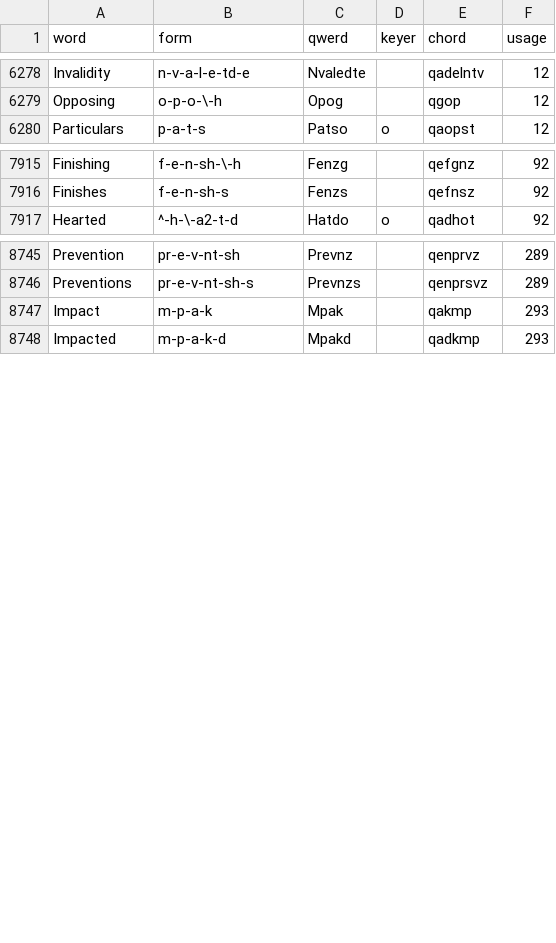
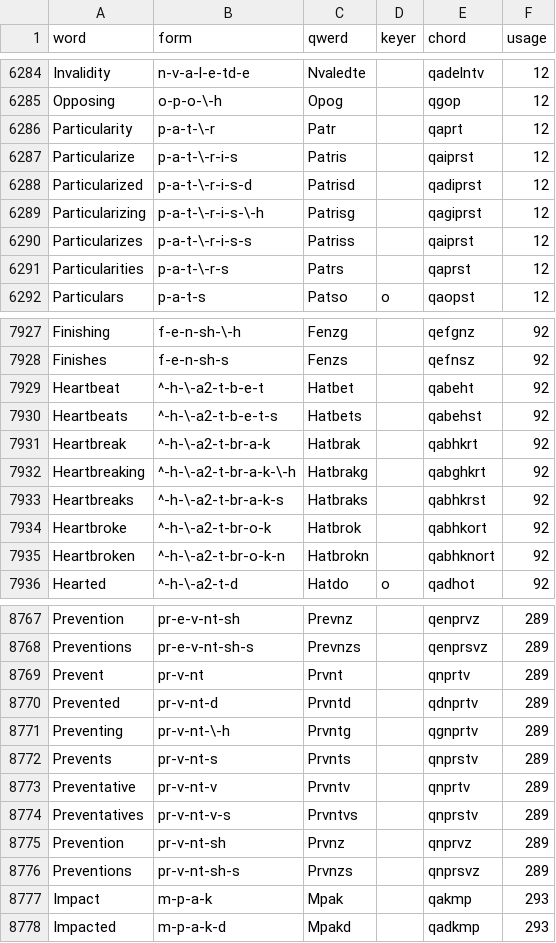
Before and after one commit to codepoke-kk/qwertigraphy, a CSV file: qwertigraph/dictionaries/anniversary_uniform_supplement.csv, drawn as a sheet; only a part is shown, gaps mark what is left out; the diff covers the shown part only.

```diff
--- a/qwertigraph/dictionaries/anniversary_uniform_supplement.csv
+++ b/qwertigraph/dictionaries/anniversary_uniform_supplement.csv
@@ -6279,2 +6285,8 @@ Invalidity,n-v-a-l-e-td-e,Nvaledte,,qadelntv,12
 Opposing,o-p-o-\-h,Opog,,qgop,12
+Particularity,p-a-t-\-r,Patr,,qaprt,12
+Particularize,p-a-t-\-r-i-s,Patris,,qaiprst,12
+Particularized,p-a-t-\-r-i-s-d,Patrisd,,qadiprst,12
+Particularizing,p-a-t-\-r-i-s-\-h,Patrisg,,qagiprst,12
+Particularizes,p-a-t-\-r-i-s-s,Patriss,,qaiprst,12
+Particularities,p-a-t-\-r-s,Patrs,,qaprst,12
 Particulars,p-a-t-s,Patso,o,qaopst,12
@@ -7916,2 +7928,9 @@ Finishing,f-e-n-sh-\-h,Fenzg,,qefgnz,92
 Finishes,f-e-n-sh-s,Fenzs,,qefnsz,92
+Heartbeat,^-h-\-a2-t-b-e-t,Hatbet,,qabeht,92
+Heartbeats,^-h-\-a2-t-b-e-t-s,Hatbets,,qabehst,92
+Heartbreak,^-h-\-a2-t-br-a-k,Hatbrak,,qabhkrt,92
+Heartbreaking,^-h-\-a2-t-br-a-k-\-h,Hatbrakg,,qabghkrt,92
+Heartbreaks,^-h-\-a2-t-br-a-k-s,Hatbraks,,qabhkrst,92
+Heartbroke,^-h-\-a2-t-br-o-k,Hatbrok,,qabhkort,92
+Heartbroken,^-h-\-a2-t-br-o-k-n,Hatbrokn,,qabhknort,92
 Hearted,^-h-\-a2-t-d,Hatdo,o,qadhot,92
@@ -8746,2 +8768,10 @@ Prevention,pr-e-v-nt-sh,Prevnz,,qenprvz,289
 Preventions,pr-e-v-nt-sh-s,Prevnzs,,qenprsvz,289
+Prevent,pr-v-nt,Prvnt,,qnprtv,289
+Prevented,pr-v-nt-d,Prvntd,,qdnprtv,289
+Preventing,pr-v-nt-\-h,Prvntg,,qgnprtv,289
+Prevents,pr-v-nt-s,Prvnts,,qnprstv,289
+Preventative,pr-v-nt-v,Prvntv,,qnprtv,289
+Preventatives,pr-v-nt-v-s,Prvntvs,,qnprstv,289
+Prevention,pr-v-nt-sh,Prvnz,,qnprvz,289
+Preventions,pr-v-nt-sh-s,Prvnzs,,qnprsvz,289
 Impact,m-p-a-k,Mpak,,qakmp,293
```
Also changed, not shown: 9 added rows elsewhere in this file.
